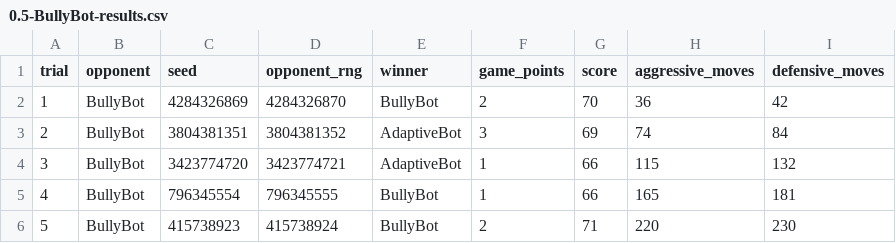
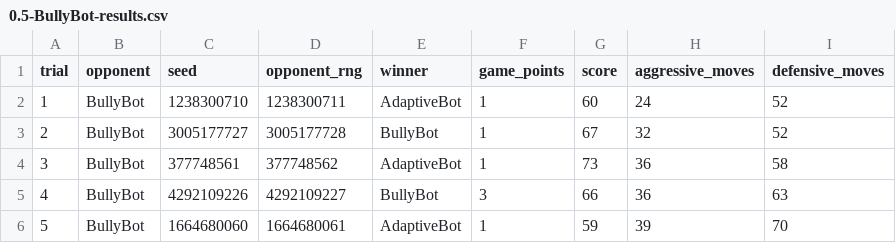
Before and after one commit to ItsDiamondblade/schnapsen, a CSV file: data/0.5-BullyBot-results.csv, drawn as a sheet; only a part is shown; the diff covers the shown part only.

```diff
--- a/data/0.5-BullyBot-results.csv
+++ b/data/0.5-BullyBot-results.csv
@@ -1,6 +1,6 @@
 trial,opponent,seed,opponent_rng,winner,game_points,score,aggressive_moves,defensive_moves
-1,BullyBot,4284326869,4284326870,BullyBot,2,70,36,42
-2,BullyBot,3804381351,3804381352,AdaptiveBot,3,69,74,84
-3,BullyBot,3423774720,3423774721,AdaptiveBot,1,66,115,132
-4,BullyBot,796345554,796345555,BullyBot,1,66,165,181
-5,BullyBot,415738923,415738924,BullyBot,2,71,220,230
+1,BullyBot,1238300710,1238300711,AdaptiveBot,1,60,24,52
+2,BullyBot,3005177727,3005177728,BullyBot,1,67,32,52
+3,BullyBot,377748561,377748562,AdaptiveBot,1,73,36,58
+4,BullyBot,4292109226,4292109227,BullyBot,3,66,36,63
+5,BullyBot,1664680060,1664680061,AdaptiveBot,1,59,39,70
```
Also changed, not shown: 27 edited cells elsewhere in this file, data/0.5-RdeepBot-results.csv, data/1-RandBot-results.csv, 3 other files.
